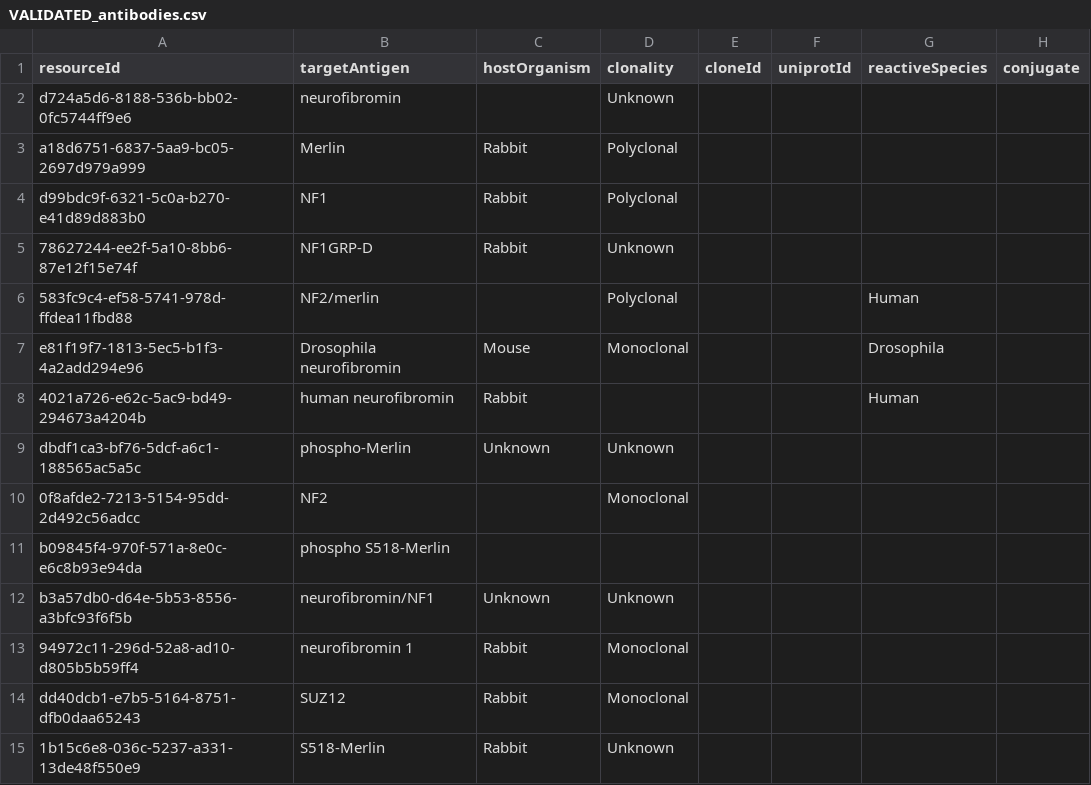
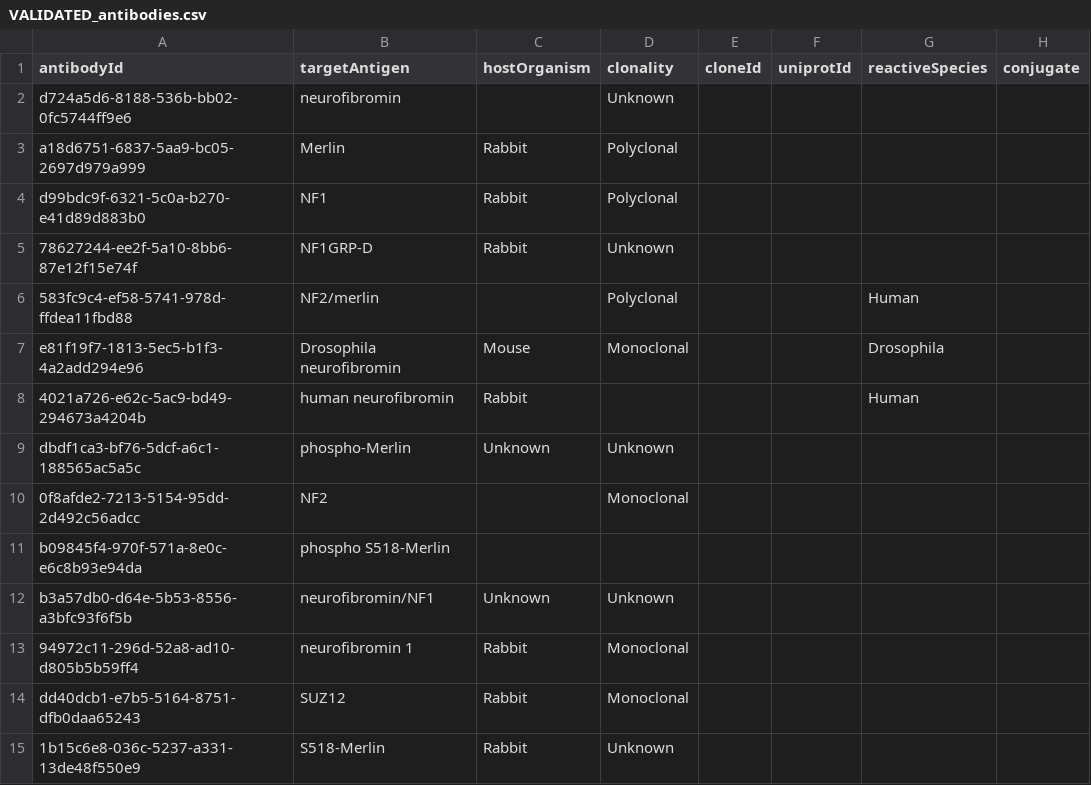
Before and after one commit to nf-osi/nf-research-tools-schema, a CSV file: tool_coverage/outputs/VALIDATED_antibodies.csv, drawn as a sheet; only a part is shown; the diff names each change by its address in the sheet, - before the commit and + after, or states it on an @@ line.

```diff
--- a/tool_coverage/outputs/VALIDATED_antibodies.csv
+++ b/tool_coverage/outputs/VALIDATED_antibodies.csv
-A1: resourceId
+A1: antibodyId
```
Also changed, not shown: tool_coverage/outputs/VALIDATED_advanced_cellular_models.csv, tool_coverage/outputs/VALIDATED_clinical_assessment_tools.csv, 12 other files.
